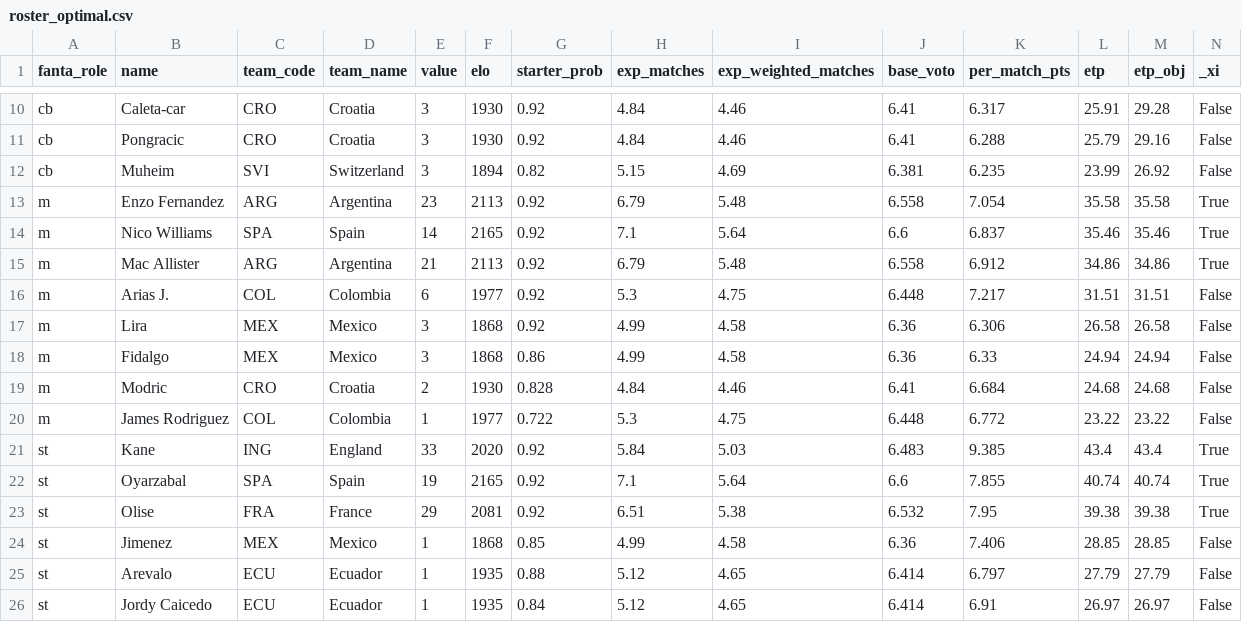
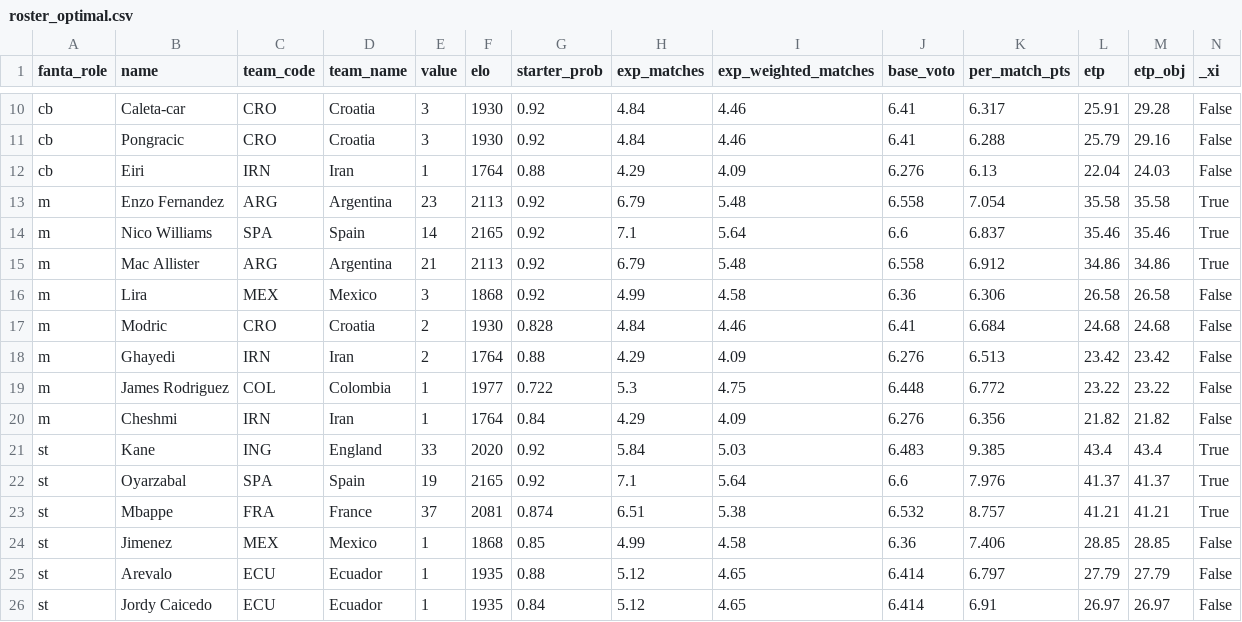
Before and after one commit to Andrealic/fantamondiale, a CSV file: roster_optimal.csv, drawn as a sheet; only a part is shown, gaps mark what is left out.

```diff
--- a/roster_optimal.csv
+++ b/roster_optimal.csv
@@ -11,3 +11,3 @@ cb,Caleta-car,CRO,Croatia,3,1930,0.92,4.84,4.46,6.41,6.317,25.91,29.28,False
 cb,Pongracic,CRO,Croatia,3,1930,0.92,4.84,4.46,6.41,6.288,25.79,29.16,False
-cb,Muheim,SVI,Switzerland,3,1894,0.82,5.15,4.69,6.381,6.235,23.99,26.92,False
+cb,Eiri,IRN,Iran,1,1764,0.88,4.29,4.09,6.276,6.13,22.04,24.03,False
 m,Enzo Fernandez,ARG,Argentina,23,2113,0.92,6.79,5.48,6.558,7.054,35.58,35.58,True
@@ -15,10 +15,10 @@ m,Nico Williams,SPA,Spain,14,2165,0.92,7.1,5.64,6.6,6.837,35.46,35.46,True
 m,Mac Allister,ARG,Argentina,21,2113,0.92,6.79,5.48,6.558,6.912,34.86,34.86,True
-m,Arias J.,COL,Colombia,6,1977,0.92,5.3,4.75,6.448,7.217,31.51,31.51,False
 m,Lira,MEX,Mexico,3,1868,0.92,4.99,4.58,6.36,6.306,26.58,26.58,False
-m,Fidalgo,MEX,Mexico,3,1868,0.86,4.99,4.58,6.36,6.33,24.94,24.94,False
 m,Modric,CRO,Croatia,2,1930,0.828,4.84,4.46,6.41,6.684,24.68,24.68,False
+m,Ghayedi,IRN,Iran,2,1764,0.88,4.29,4.09,6.276,6.513,23.42,23.42,False
 m,James Rodriguez,COL,Colombia,1,1977,0.722,5.3,4.75,6.448,6.772,23.22,23.22,False
+m,Cheshmi,IRN,Iran,1,1764,0.84,4.29,4.09,6.276,6.356,21.82,21.82,False
 st,Kane,ING,England,33,2020,0.92,5.84,5.03,6.483,9.385,43.4,43.4,True
-st,Oyarzabal,SPA,Spain,19,2165,0.92,7.1,5.64,6.6,7.855,40.74,40.74,True
-st,Olise,FRA,France,29,2081,0.92,6.51,5.38,6.532,7.95,39.38,39.38,True
+st,Oyarzabal,SPA,Spain,19,2165,0.92,7.1,5.64,6.6,7.976,41.37,41.37,True
+st,Mbappe,FRA,France,37,2081,0.874,6.51,5.38,6.532,8.757,41.21,41.21,True
 st,Jimenez,MEX,Mexico,1,1868,0.85,4.99,4.58,6.36,7.406,28.85,28.85,False
```
Also changed, not shown: data/projections.csv, 4 other files.
